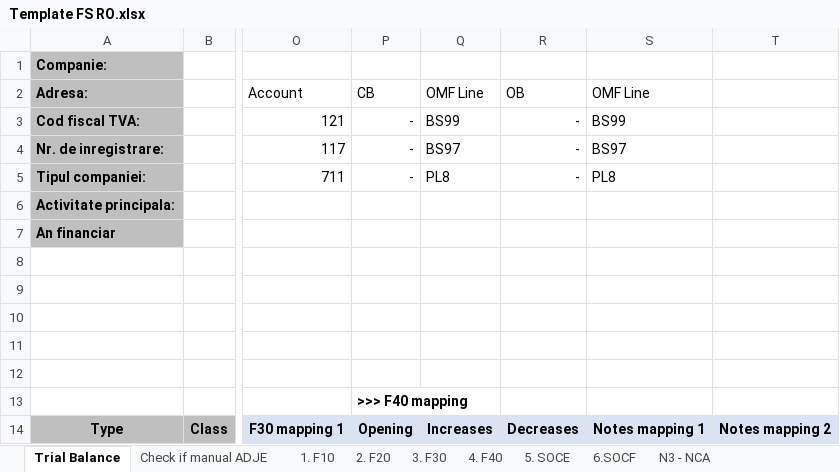
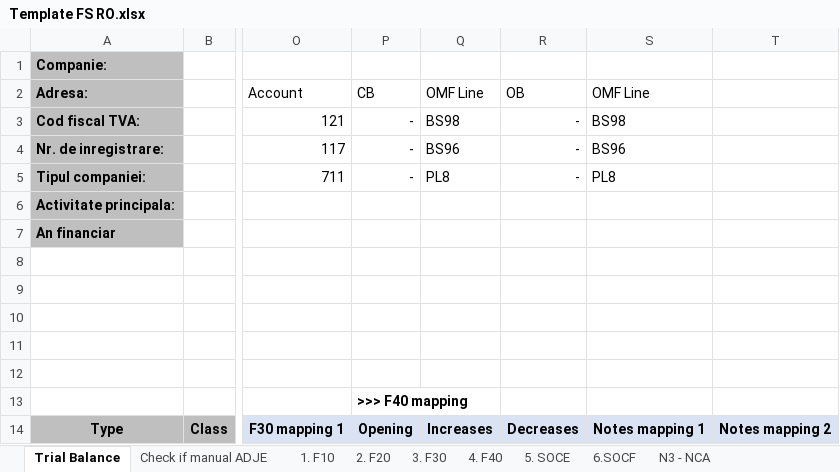
Before and after one commit to GTRDIGITAL/FSBotMirus, an Excel workbook: exceltemp/Template FS RO.xlsx, sheet Trial Balance, drawn as a sheet; only a part is shown, gaps mark what is left out; values as stored, in another font and other column widths than the file's, no borders; the diff names each change by its address in the sheet, - before the commit and + after, or states it on an @@ line.

```diff
--- a/exceltemp/Template FS RO.xlsx (sheet Trial Balance)
+++ b/exceltemp/Template FS RO.xlsx (sheet Trial Balance)
-Q3 (OMF Line): BS99
+Q3 (OMF Line): BS98
-S3 (OMF Line): BS99
+S3 (OMF Line): BS98
-Q4 (OMF Line): BS97
+Q4 (OMF Line): BS96
-S4 (OMF Line): BS97
+S4 (OMF Line): BS96
```
Also changed, not shown: exceltemp/Template FS ENG.xlsx.
